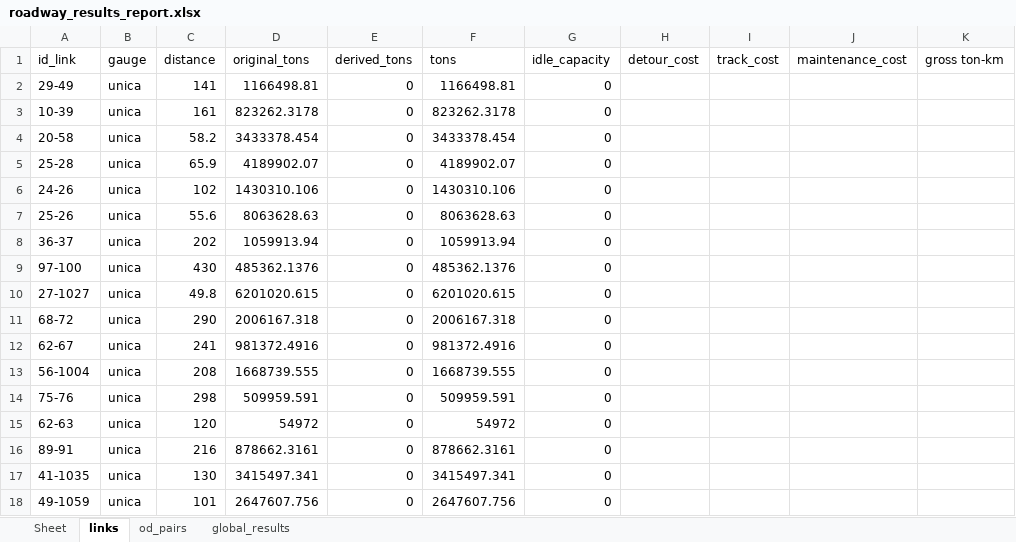
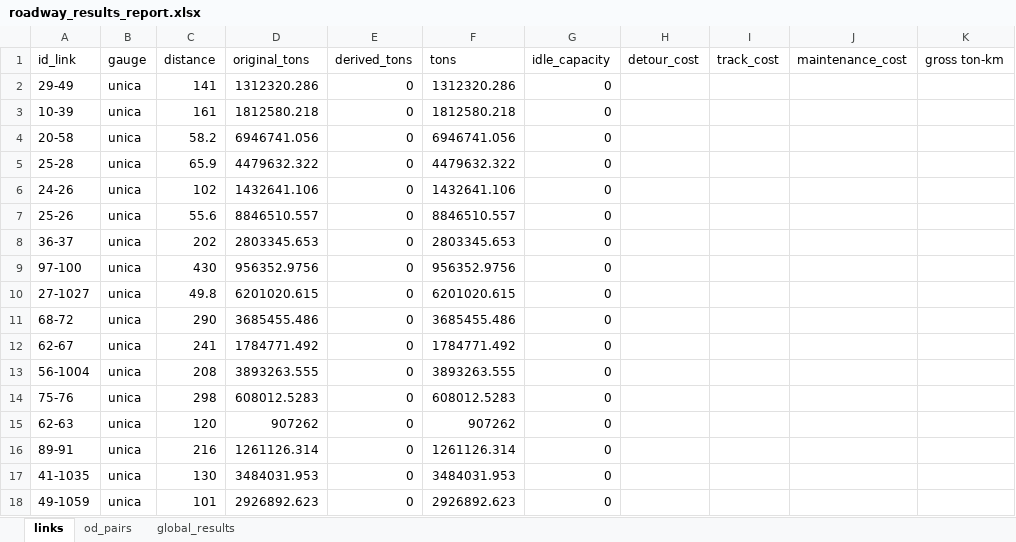
Before and after one commit to abenassi/freight-transport-network, an Excel workbook: reports/roadway_results_report.xlsx, sheet links, drawn as a sheet; only a part is shown; values as stored, in another font and other column widths than the file's, no borders; the diff covers the shown part only; the diff names each change by its address in the sheet, - before the commit and + after, or states it on an @@ line.

```diff
--- a/reports/roadway_results_report.xlsx (sheet links)
+++ b/reports/roadway_results_report.xlsx (sheet links)
-sheet tab: Sheet
-D2 (original_tons): 1166498.81
+D2 (original_tons): 1312320.286
-F2 (tons): 1166498.81
+F2 (tons): 1312320.286
-D3 (original_tons): 823262.3178
+D3 (original_tons): 1812580.218
-F3 (tons): 823262.3178
+F3 (tons): 1812580.218
-D4 (original_tons): 3433378.454
+D4 (original_tons): 6946741.056
-F4 (tons): 3433378.454
+F4 (tons): 6946741.056
-D5 (original_tons): 4189902.07
+D5 (original_tons): 4479632.322
-F5 (tons): 4189902.07
+F5 (tons): 4479632.322
-D6 (original_tons): 1430310.106
+D6 (original_tons): 1432641.106
-F6 (tons): 1430310.106
+F6 (tons): 1432641.106
-D7 (original_tons): 8063628.63
+D7 (original_tons): 8846510.557
-F7 (tons): 8063628.63
+F7 (tons): 8846510.557
-D8 (original_tons): 1059913.94
+D8 (original_tons): 2803345.653
-F8 (tons): 1059913.94
+F8 (tons): 2803345.653
-D9 (original_tons): 485362.1376
+D9 (original_tons): 956352.9756
-F9 (tons): 485362.1376
+F9 (tons): 956352.9756
-D11 (original_tons): 2006167.318
+D11 (original_tons): 3685455.486
-F11 (tons): 2006167.318
+F11 (tons): 3685455.486
-D12 (original_tons): 981372.4916
+D12 (original_tons): 1784771.492
-F12 (tons): 981372.4916
+F12 (tons): 1784771.492
-D13 (original_tons): 1668739.555
+D13 (original_tons): 3893263.555
-F13 (tons): 1668739.555
+F13 (tons): 3893263.555
-D14 (original_tons): 509959.591
+D14 (original_tons): 608012.5283
-F14 (tons): 509959.591
+F14 (tons): 608012.5283
-D15 (original_tons): 54972
+D15 (original_tons): 907262
-F15 (tons): 54972
+F15 (tons): 907262
-D16 (original_tons): 878662.3161
+D16 (original_tons): 1261126.314
-F16 (tons): 878662.3161
+F16 (tons): 1261126.314
-D17 (original_tons): 3415497.341
+D17 (original_tons): 3484031.953
-F17 (tons): 3415497.341
+F17 (tons): 3484031.953
-D18 (original_tons): 2647607.756
+D18 (original_tons): 2926892.623
-F18 (tons): 2647607.756
+F18 (tons): 2926892.623
```
Also changed, not shown: 384 edited cells elsewhere in this sheet, sheet od_pairs, sheet global_results, data/railway_od_pairs.xlsx, reports/report_optimized_mobility.xlsx, 11 other files.
